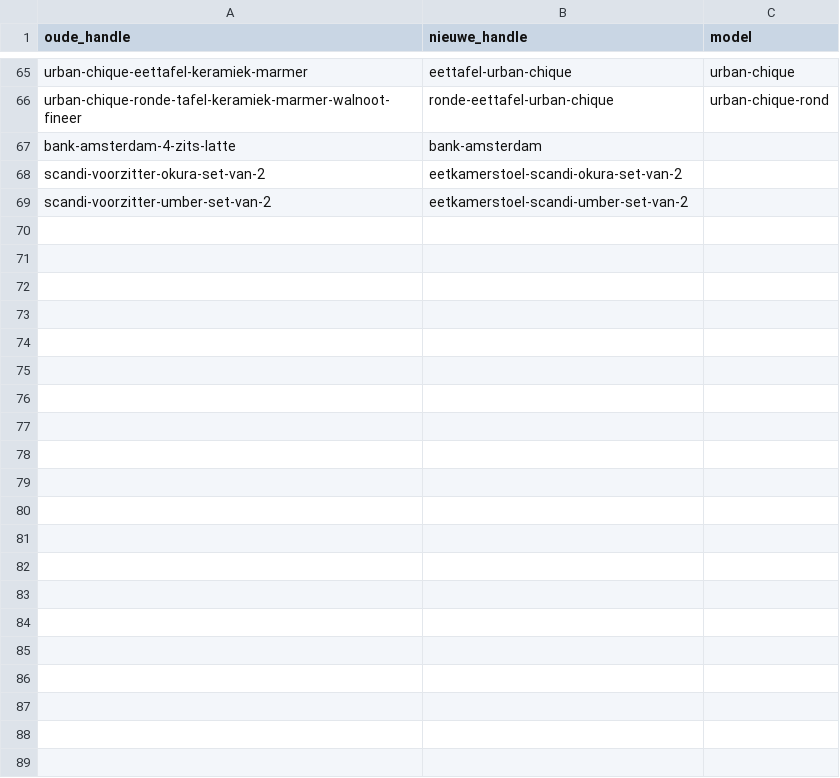
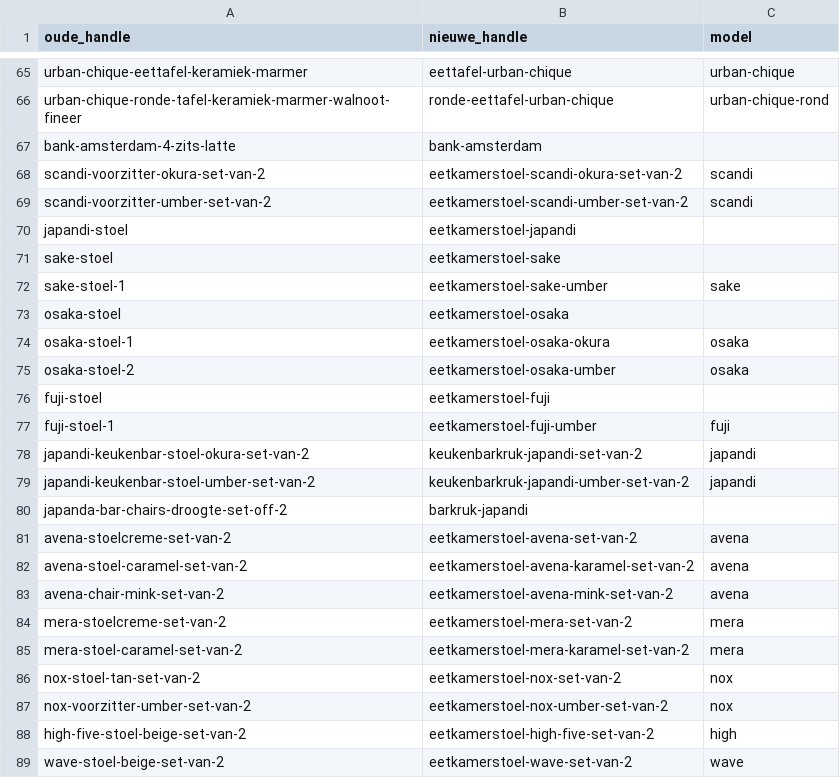
Before and after one commit to jeffreydj1996/Inhuys, a CSV file: analyse/redirects.csv, drawn as a sheet; only a part is shown, gaps mark what is left out.

```diff
--- a/analyse/redirects.csv
+++ b/analyse/redirects.csv
@@ -67,3 +67,23 @@ urban-chique-ronde-tafel-keramiek-marmer-walnoot-fineer;ronde-eettafel-urban-chi
 bank-amsterdam-4-zits-latte;bank-amsterdam;
-scandi-voorzitter-okura-set-van-2;eetkamerstoel-scandi-okura-set-van-2;
-scandi-voorzitter-umber-set-van-2;eetkamerstoel-scandi-umber-set-van-2;
+scandi-voorzitter-okura-set-van-2;eetkamerstoel-scandi-okura-set-van-2;scandi
+scandi-voorzitter-umber-set-van-2;eetkamerstoel-scandi-umber-set-van-2;scandi
+japandi-stoel;eetkamerstoel-japandi;
+sake-stoel;eetkamerstoel-sake;
+sake-stoel-1;eetkamerstoel-sake-umber;sake
+osaka-stoel;eetkamerstoel-osaka;
+osaka-stoel-1;eetkamerstoel-osaka-okura;osaka
+osaka-stoel-2;eetkamerstoel-osaka-umber;osaka
+fuji-stoel;eetkamerstoel-fuji;
+fuji-stoel-1;eetkamerstoel-fuji-umber;fuji
+japandi-keukenbar-stoel-okura-set-van-2;keukenbarkruk-japandi-set-van-2;japandi
+japandi-keukenbar-stoel-umber-set-van-2;keukenbarkruk-japandi-umber-set-van-2;japandi
+japanda-bar-chairs-droogte-set-off-2;barkruk-japandi;
+avena-stoelcreme-set-van-2;eetkamerstoel-avena-set-van-2;avena
+avena-stoel-caramel-set-van-2;eetkamerstoel-avena-karamel-set-van-2;avena
+avena-chair-mink-set-van-2;eetkamerstoel-avena-mink-set-van-2;avena
+mera-stoelcreme-set-van-2;eetkamerstoel-mera-set-van-2;mera
+mera-stoel-caramel-set-van-2;eetkamerstoel-mera-karamel-set-van-2;mera
+nox-stoel-tan-set-van-2;eetkamerstoel-nox-set-van-2;nox
+nox-voorzitter-umber-set-van-2;eetkamerstoel-nox-umber-set-van-2;nox
+high-five-stoel-beige-set-van-2;eetkamerstoel-high-five-set-van-2;high
+wave-stoel-beige-set-van-2;eetkamerstoel-wave-set-van-2;wave
```
